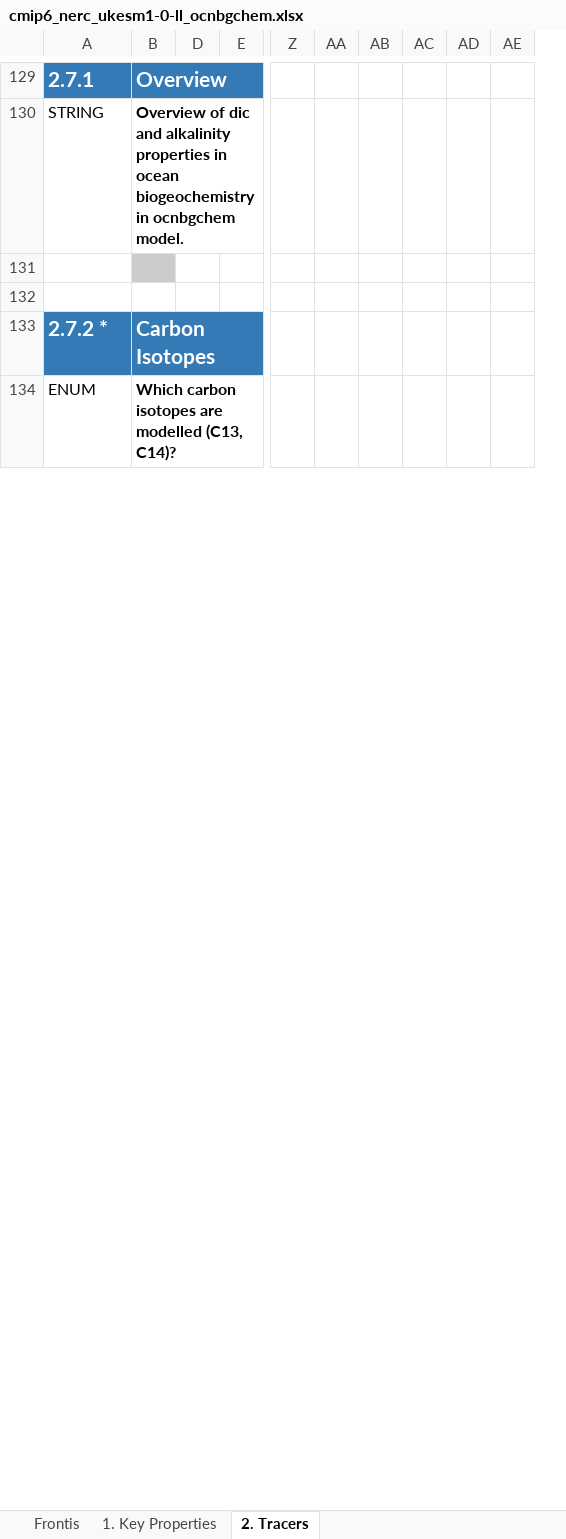
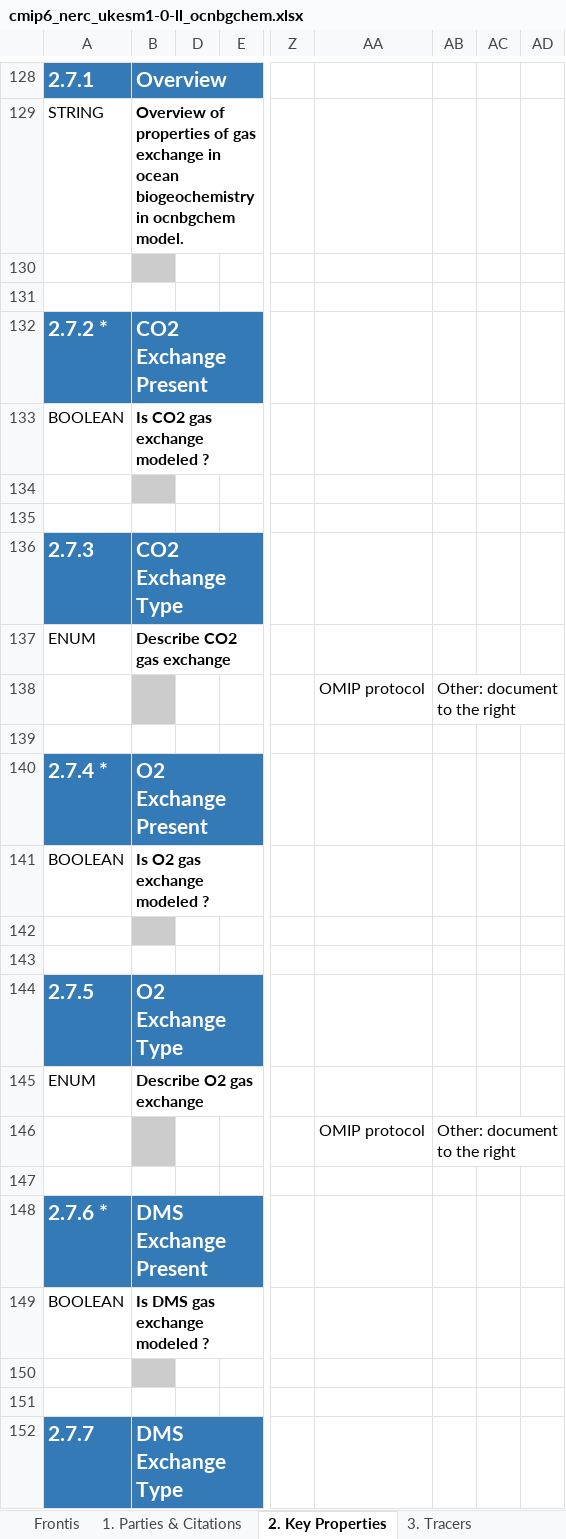
Before and after one commit to csteger/nerc, an Excel workbook: cmip6/models/ukesm1-0-ll/cmip6_nerc_ukesm1-0-ll_ocnbgchem.xlsx, sheet 2. Key Properties, drawn as a sheet; only a part is shown, gaps mark what is left out; values as stored, in another font and other column widths than the file's, no borders; removed rows and columns are numbered as before the commit, all else as after; rows hold the shown columns only; the diff covers the shown part only; the diff names each change by its address in the sheet, - before the commit and + after, or states it on an @@ line.

```diff
--- a/cmip6/models/ukesm1-0-ll/cmip6_nerc_ukesm1-0-ll_ocnbgchem.xlsx (sheet 2. Key Properties)
+++ b/cmip6/models/ukesm1-0-ll/cmip6_nerc_ukesm1-0-ll_ocnbgchem.xlsx (sheet 2. Key Properties)
-sheet tab: 1. Key Properties
+sheet tab: 1. Parties & Citations
-sheet tab: 2. Tracers
+sheet tab: 2. Key Properties
+sheet tab: 3. Tracers
-column B, rows 129-134: Overview | Overview of dic and alkalinity properties in ocean biogeochemistry in ocnbgchem model. |  |  | Carbon Isotopes | Which carbon isotopes are modelled (C13, C14)?
+column B, rows 128-132: Overview | Overview of properties of gas exchange in ocean biogeochemistry in ocnbgchem model. |  |  | CO2 Exchange Present; row 137: Describe CO2 gas exchange
-column AA, empty
-column AB, empty
-column AC, empty
-column AD, empty
+column AA, empty
+column AC, empty
+column AD, empty
@@ row 88 moved to row 133: BOOLEAN @@
+row 134: (empty)
+row 135: (empty)
+row 136: 2.7.3 | CO2 Exchange Type
@@ row 106 moved to row 138: OMIP protocol @@
+row 139: (empty)
+row 140: 2.7.4 * | O2 Exchange Present
@@ row 139 moved to row 141: BOOLEAN @@
+row 142: (empty)
+row 143: (empty)
+row 144: 2.7.5 | O2 Exchange Type
@@ row 28 moved to row 145: ENUM @@
+row 146:  |  |  |  |  | OMIP protocol | Other: document to the right
+row 147: (empty)
+row 148: 2.7.6 * | DMS Exchange Present
+row 149: BOOLEAN | Is DMS gas exchange modeled ?
+row 150: (empty)
+row 151: (empty)
+row 152: 2.7.7 | DMS Exchange Type
```
Also changed, not shown: 115 added rows, 12 removed rows, 9 moved rows, 41 edited cells and cell formats elsewhere in this sheet, sheet 1. Parties & Citations, sheet Frontis, hidden cells, cmip6/models/hadgem3-gc31-hh/cmip6_nerc_hadgem3-gc31-hh_atmos.xlsx, cmip6/models/hadgem3-gc31-hm/cmip6_nerc_hadgem3-gc31-hm_atmos.xlsx, 25 other files.
